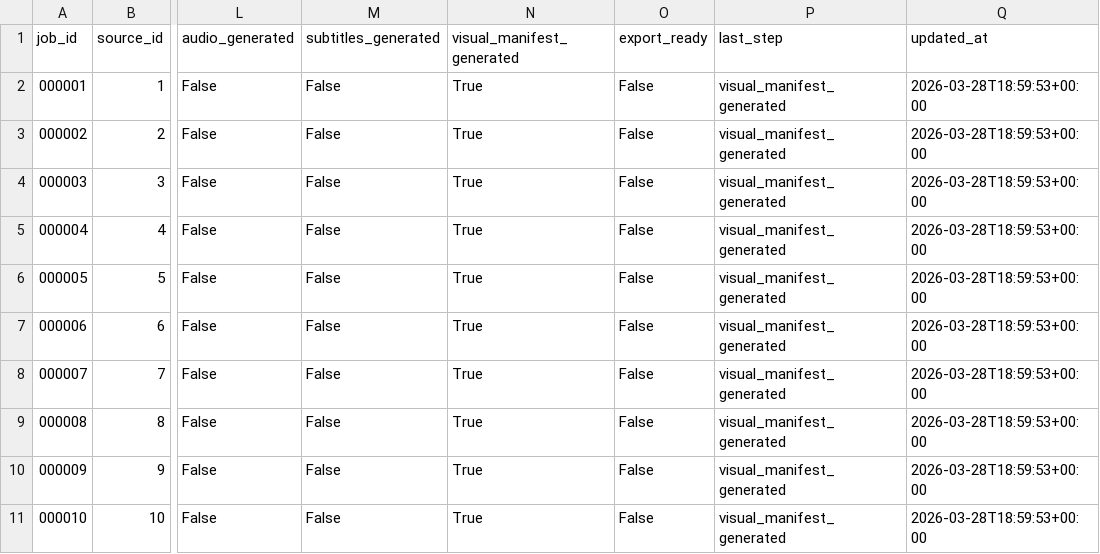
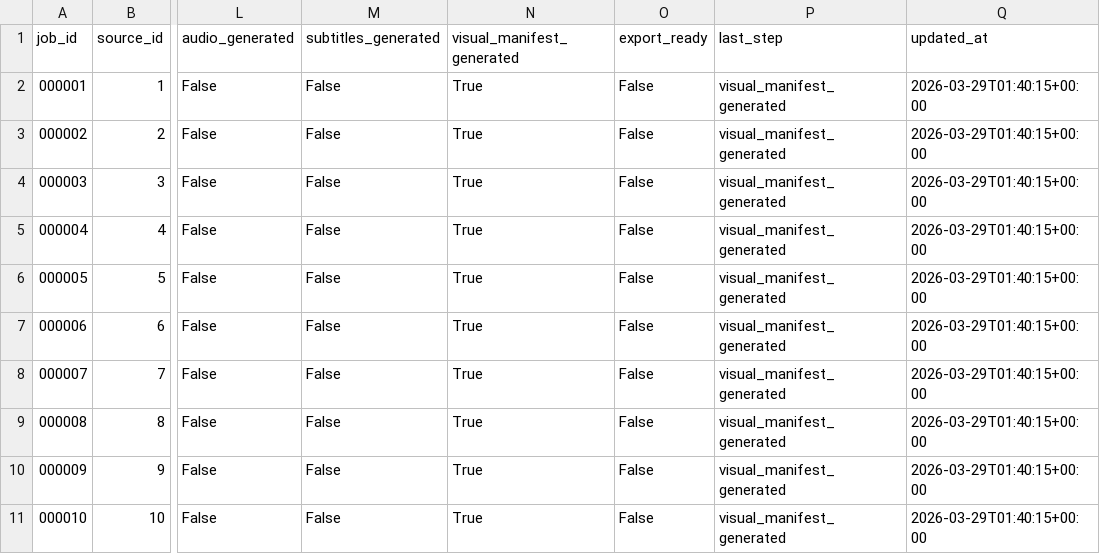
Before and after one commit to vhgalvez/neurocontent-engine, a CSV file: data/index.csv, drawn as a sheet; only a part is shown, gaps mark what is left out; the diff names each change by its address in the sheet, - before the commit and + after, or states it on an @@ line.

```diff
--- a/data/index.csv
+++ b/data/index.csv
-Q2:Q11 (updated_at): 2026-03-28T18:59:53+00:00
+Q2:Q11 (updated_at): 2026-03-29T01:40:15+00:00
```
Also changed, not shown: 12 other files.
